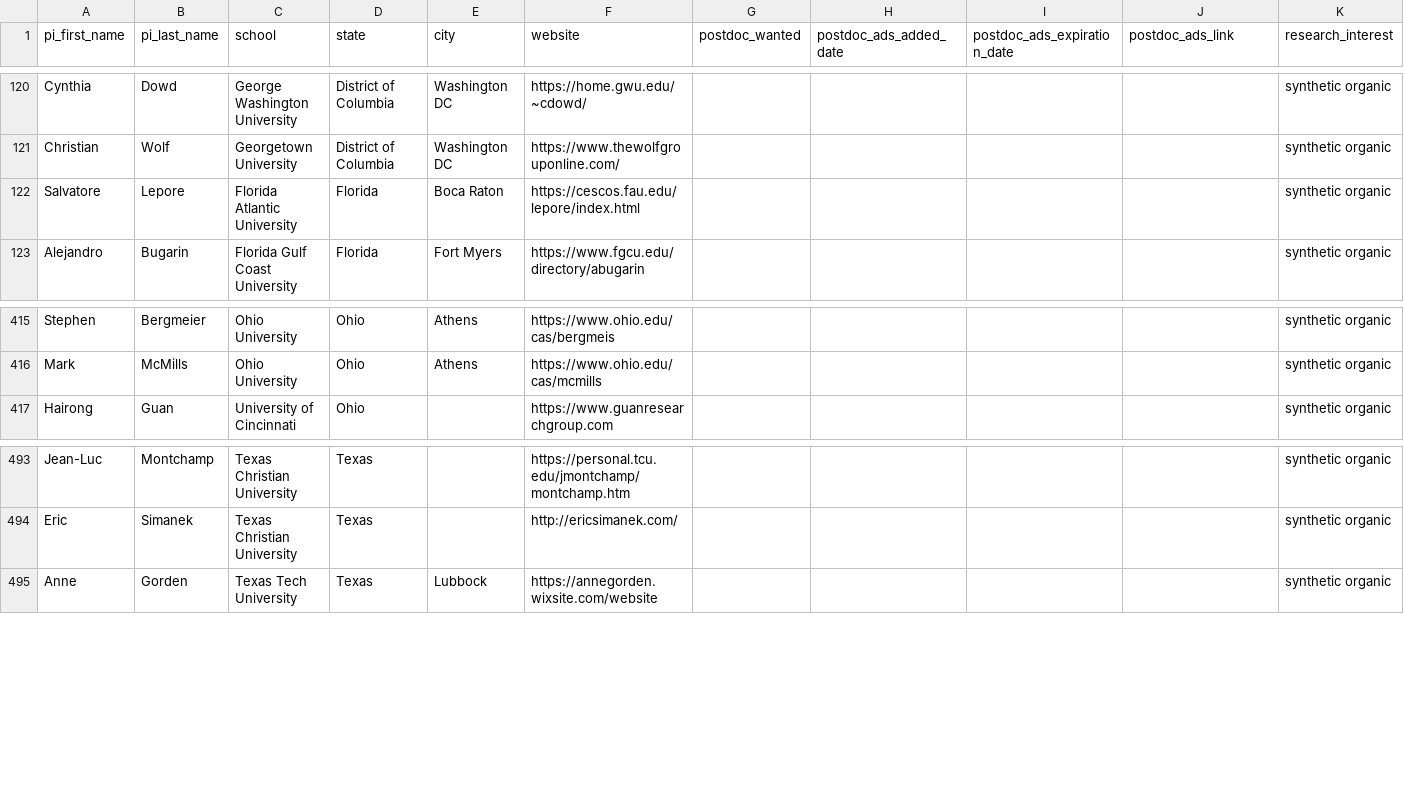
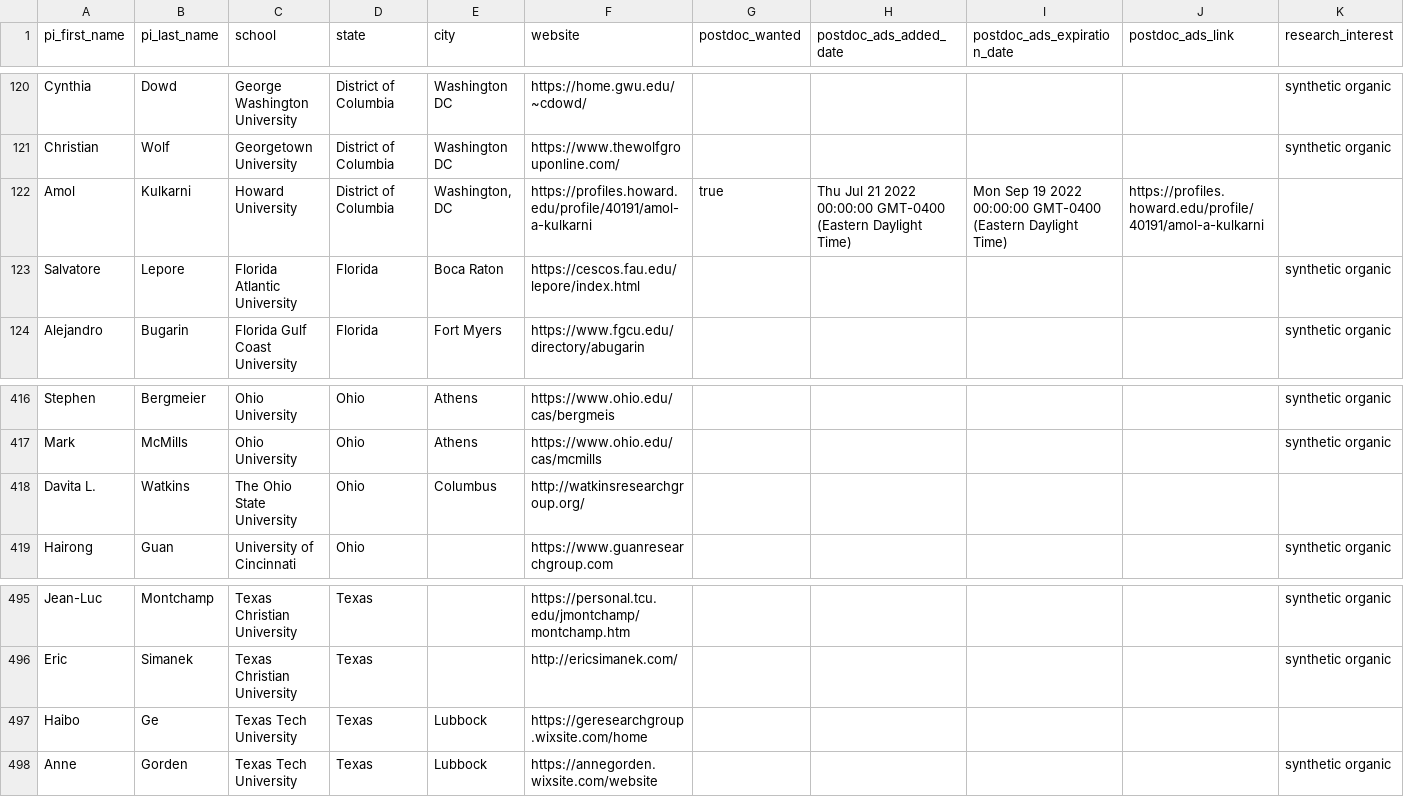
Before and after one commit to khoivan88/organiclinks-v2, a CSV file: data/organiclinks_db.csv, drawn as a sheet; only a part is shown, gaps mark what is left out; rows hold the shown columns only; the diff names each change by its address in the sheet, - before the commit and + after, or states it on an @@ line.

Commit message:
Committing spreadsheet content on 7/21/2022: by b-myers@onu.edu Added 3 groups

```diff
--- a/data/organiclinks_db.csv
+++ b/data/organiclinks_db.csv
+row 122: Amol | Kulkarni | Howard University | District of Columbia | Washington, DC | https://profiles.howard.edu/profile/40191/amol-a-kulkarni | true | Thu Jul 21 2022 00:00:00 GMT-0400 (Eastern Daylight Time) | Mon Sep 19 2022 00:00:00 GMT-0400 (Eastern Daylight Time) | https://profiles.howard.edu/profile/40191/amol-a-kulkarni
+row 418: Davita L. | Watkins | The Ohio State University | Ohio | Columbus | http://watkinsresearchgroup.org/
+row 497: Haibo | Ge | Texas Tech University | Texas | Lubbock | https://geresearchgroup.wixsite.com/home
```
